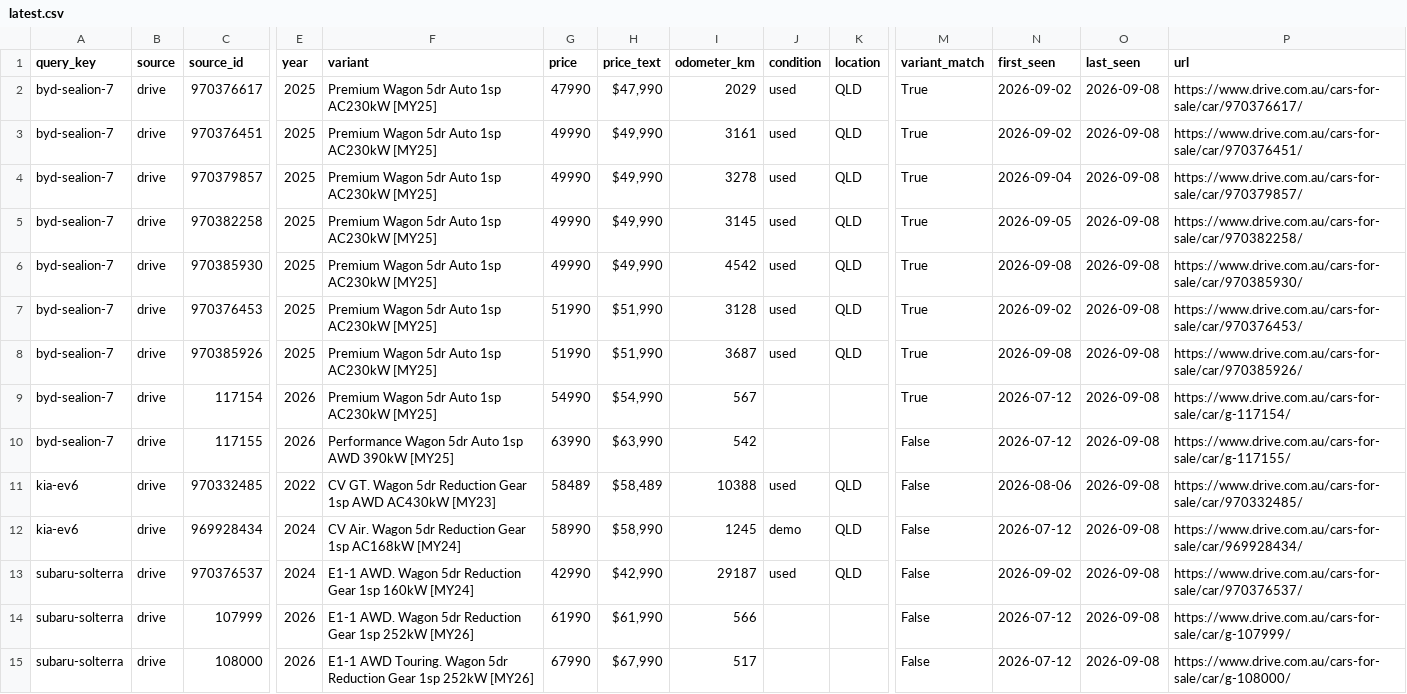
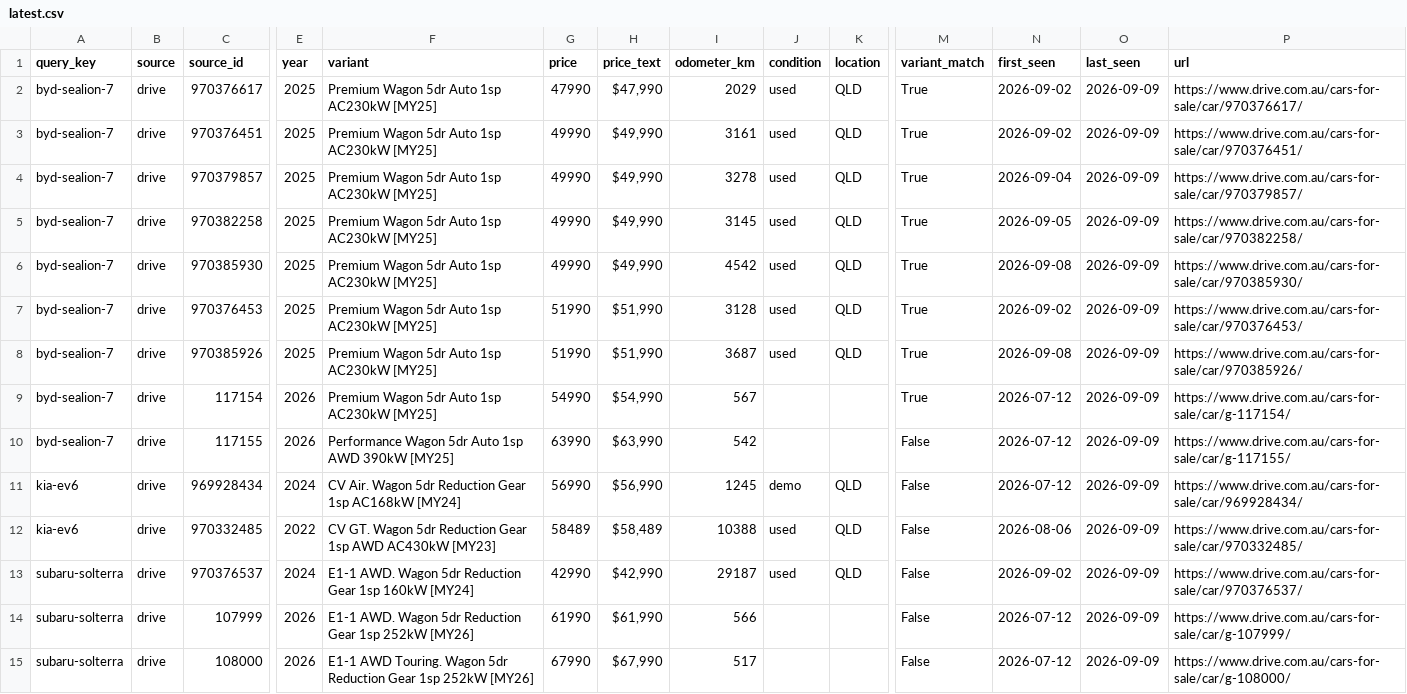
Before and after one commit to kiansaeidnia/carfinder, a CSV file: data/latest.csv, drawn as a sheet; only a part is shown, gaps mark what is left out; removed rows and columns are numbered as before the commit, all else as after; rows hold the shown columns only; the diff names each change by its address in the sheet, - before the commit and + after, or states it on an @@ line.

```diff
--- a/data/latest.csv
+++ b/data/latest.csv
-O2:O10 (last_seen): 2026-09-08
+O2:O10 (last_seen): 2026-09-09
+row 11: kia-ev6 | drive | 969928434 | 2024 | CV Air. Wagon 5dr Reduction Gear 1sp AC168kW [MY24] | 56990 | $56,990 | 1245 | demo | QLD | False | 2026-07-12 | 2026-09-09 | https://www.drive.com.au/cars-for-sale/car/969928434/
-O12 (last_seen): 2026-09-08
+O12 (last_seen): 2026-09-09
-row 12: kia-ev6 | drive | 969928434 | 2024 | CV Air. Wagon 5dr Reduction Gear 1sp AC168kW [MY24] | 58990 | $58,990 | 1245 | demo | QLD | False | 2026-07-12 | 2026-09-08 | https://www.drive.com.au/cars-for-sale/car/969928434/
-O13:O15 (last_seen): 2026-09-08
+O13:O15 (last_seen): 2026-09-09
```
Also changed, not shown: 5 other files.
